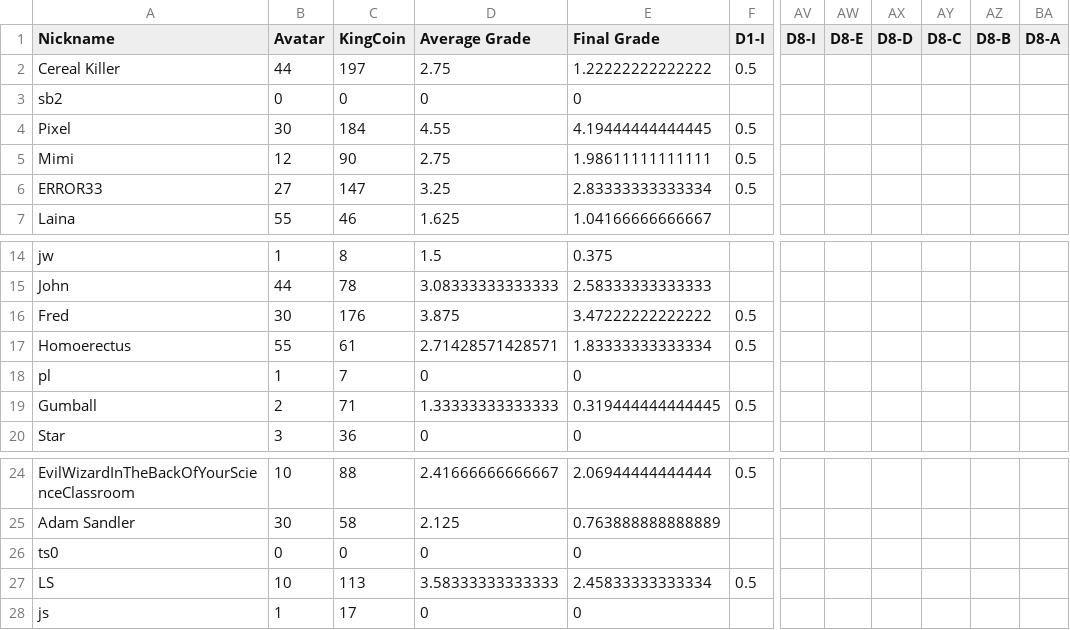
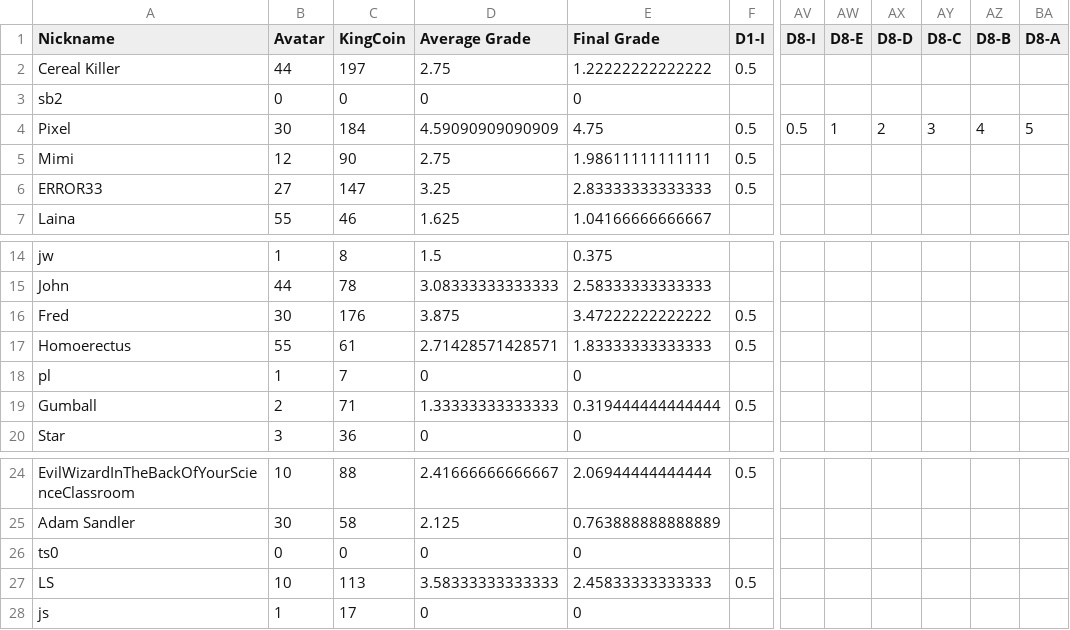
Before and after one commit to multixrulz/mr, a CSV file: 910b-sci/disease/status/student-data.csv, drawn as a sheet; only a part is shown, gaps mark what is left out; the diff names each change by its address in the sheet, - before the commit and + after, or states it on an @@ line.

```diff
--- a/910b-sci/disease/status/student-data.csv
+++ b/910b-sci/disease/status/student-data.csv
-D4 (Average Grade): 4.55
+D4 (Average Grade): 4.59090909090909
-E4 (Final Grade): 4.19444444444445
+E4 (Final Grade): 4.75
-AV4 (D8-I): (empty)
+AV4 (D8-I): 0.5
-AW4 (D8-E): (empty)
+AW4 (D8-E): 1
-AX4 (D8-D): (empty)
+AX4 (D8-D): 2
-AY4 (D8-C): (empty)
+AY4 (D8-C): 3
-AZ4 (D8-B): (empty)
+AZ4 (D8-B): 4
-BA4 (D8-A): (empty)
+BA4 (D8-A): 5
-E6 (Final Grade): 2.83333333333334
+E6 (Final Grade): 2.83333333333333
-E17 (Final Grade): 1.83333333333334
+E17 (Final Grade): 1.83333333333333
-E19 (Final Grade): 0.319444444444445
+E19 (Final Grade): 0.319444444444444
-E27 (Final Grade): 2.45833333333334
+E27 (Final Grade): 2.45833333333333
```
Also changed, not shown: 910g-sci/disease/status/student-data.csv, 2 other files.
